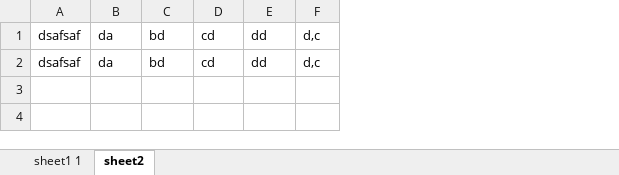
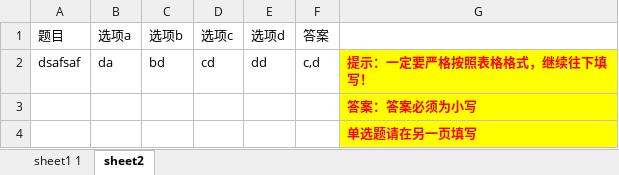
Before and after one commit to DevZeng/bankanswer, an Excel workbook: public/uploads/615586b36c85ee54815be0f58494e669.xlsx, sheet sheet2, drawn as a sheet; values as stored, in another font and other column widths than the file's, no borders; removed rows and columns are numbered as before the commit, all else as after; the diff names each change by its address in the sheet, - before the commit and + after, or states it on an @@ line.

```diff
--- a/public/uploads/615586b36c85ee54815be0f58494e669.xlsx (sheet sheet2)
+++ b/public/uploads/615586b36c85ee54815be0f58494e669.xlsx (sheet sheet2)
-column F, rows 1-2: d,c | d,c
+column F, row 2: c,d
+column G, rows 2-3: 提示：一定要严格按照表格格式，继续往下填写！ | 答案：答案必须为小写
+row 1: 题目 | 选项a | 选项b | 选项c | 选项d | 答案
-A3: dsafsaf
+A3: (empty)
-B3: da
+B3: (empty)
-C3: bd
+C3: (empty)
-D3: cd
+D3: (empty)
-E3: dd
+E3: (empty)
+row 4:  |  |  |  |  |  | 单选题请在另一页填写
```
Also changed, not shown: sheet sheet1 1, 3 other files.
